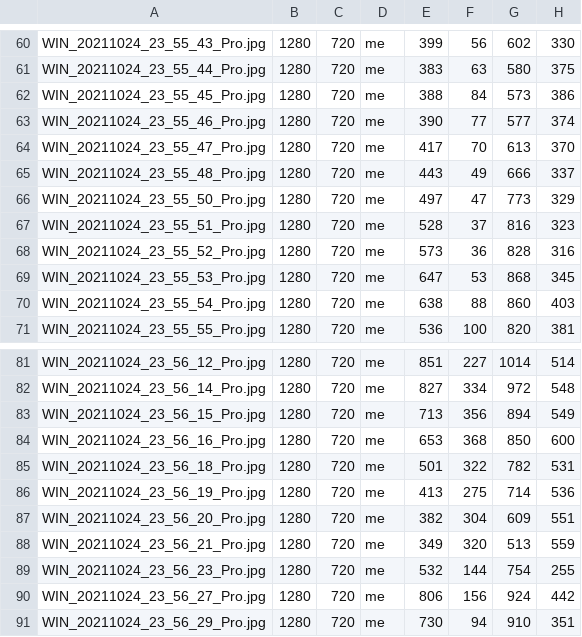
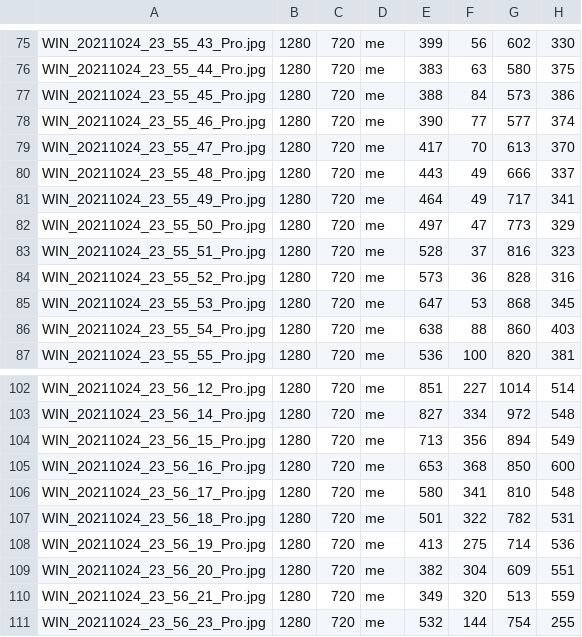
Before and after one commit to ThePinkAlliance/tensorflow-lite-pipeline, a CSV file: dataset/train_labels.csv, drawn as a sheet; only a part is shown, gaps mark what is left out; the shorter side is filled out with more unchanged rows; the diff covers the shown part only.

```diff
--- a/dataset/train_labels.csv
+++ b/dataset/train_labels.csv
@@ -65,2 +80,3 @@ WIN_20211024_23_55_47_Pro.jpg,1280,720,me,417,70,613,370
 WIN_20211024_23_55_48_Pro.jpg,1280,720,me,443,49,666,337
+WIN_20211024_23_55_49_Pro.jpg,1280,720,me,464,49,717,341
 WIN_20211024_23_55_50_Pro.jpg,1280,720,me,497,47,773,329
@@ -84,2 +105,3 @@ WIN_20211024_23_56_15_Pro.jpg,1280,720,me,713,356,894,549
 WIN_20211024_23_56_16_Pro.jpg,1280,720,me,653,368,850,600
+WIN_20211024_23_56_17_Pro.jpg,1280,720,me,580,341,810,548
 WIN_20211024_23_56_18_Pro.jpg,1280,720,me,501,322,782,531
```
Also changed, not shown: 22 added rows elsewhere in this file, dataset/test_labels.csv, 1 other file.
